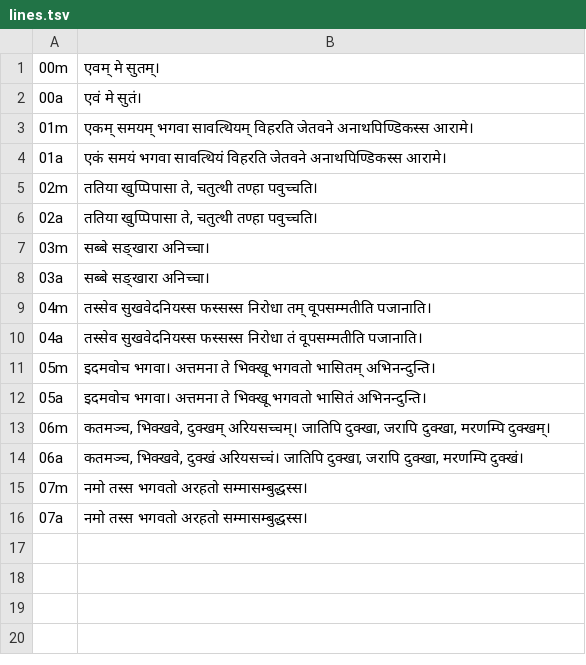
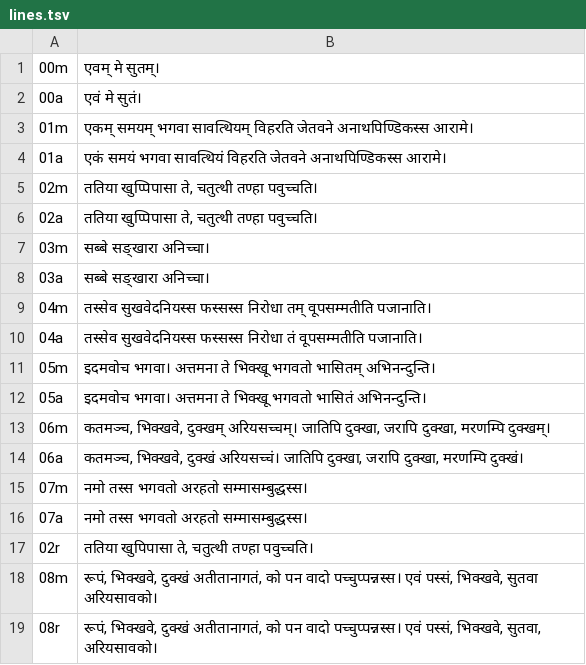
Before and after one commit to dhammagift/pali-tts, a TSV file: gtts/lines.tsv, drawn as a sheet.

```diff
--- a/gtts/lines.tsv
+++ b/gtts/lines.tsv
@@ -16 +16,4 @@
 07a	नमो तस्स भगवतो अरहतो सम्मासम्बुद्धस्स।
+02r	ततिया खुपिपासा ते, चतुत्थी तण्हा पवुच्चति।
+08m	रूपं, भिक्खवे, दुक्खं अतीतानागतं, को पन वादो पच्चुप्पन्नस्स। एवं पस्सं, भिक्खवे, सुतवा अरियसावको।
+08r	रूपं, भिक्खवे, दुक्खं अतीतानागतं, को पन वादो पच्चुप्पन्नस्स। एवं पस्सं, भिक्खवे, सुतवा, अरियसावको।
```
